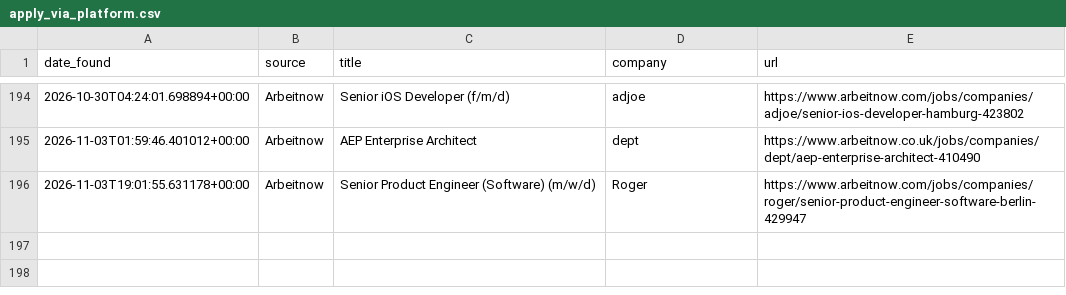
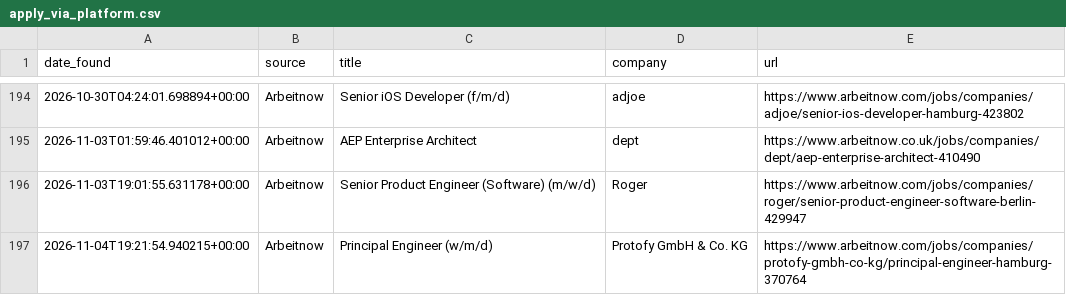
Before and after one commit to hitesh638/flutter-job-scraper, a CSV file: apply_via_platform.csv, drawn as a sheet; only a part is shown, gaps mark what is left out.

```diff
--- a/apply_via_platform.csv
+++ b/apply_via_platform.csv
@@ -196 +196,2 @@ date_found,source,title,company,url
 2026-11-03T19:01:55.631178+00:00,Arbeitnow,Senior Product Engineer (Software) (m/w/d),Roger,https://www.arbeitnow.com/jobs/companies/roger/senior-product-engineer-software-berlin-429947
+2026-11-04T19:21:54.940215+00:00,Arbeitnow,Principal Engineer (w/m/d),Protofy GmbH & Co. KG,https://www.arbeitnow.com/jobs/companies/protofy-gmbh-co-kg/principal-engineer-hamburg-370764
```
Also changed, not shown: jobs.csv, 2 other files.
